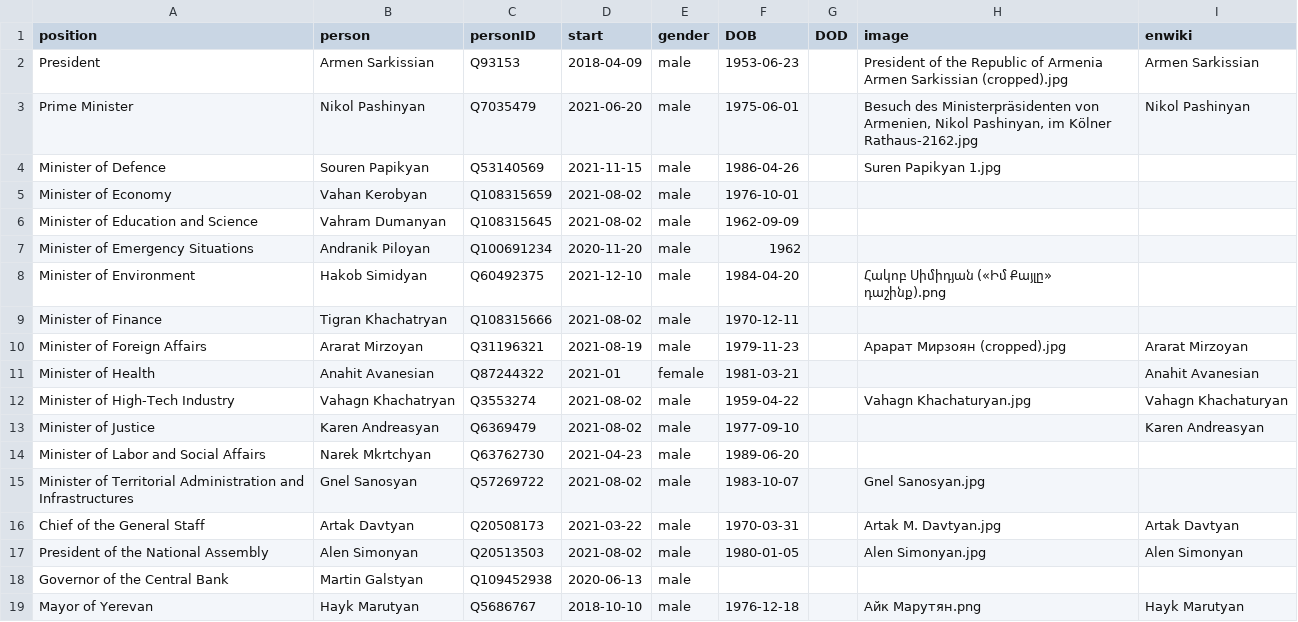
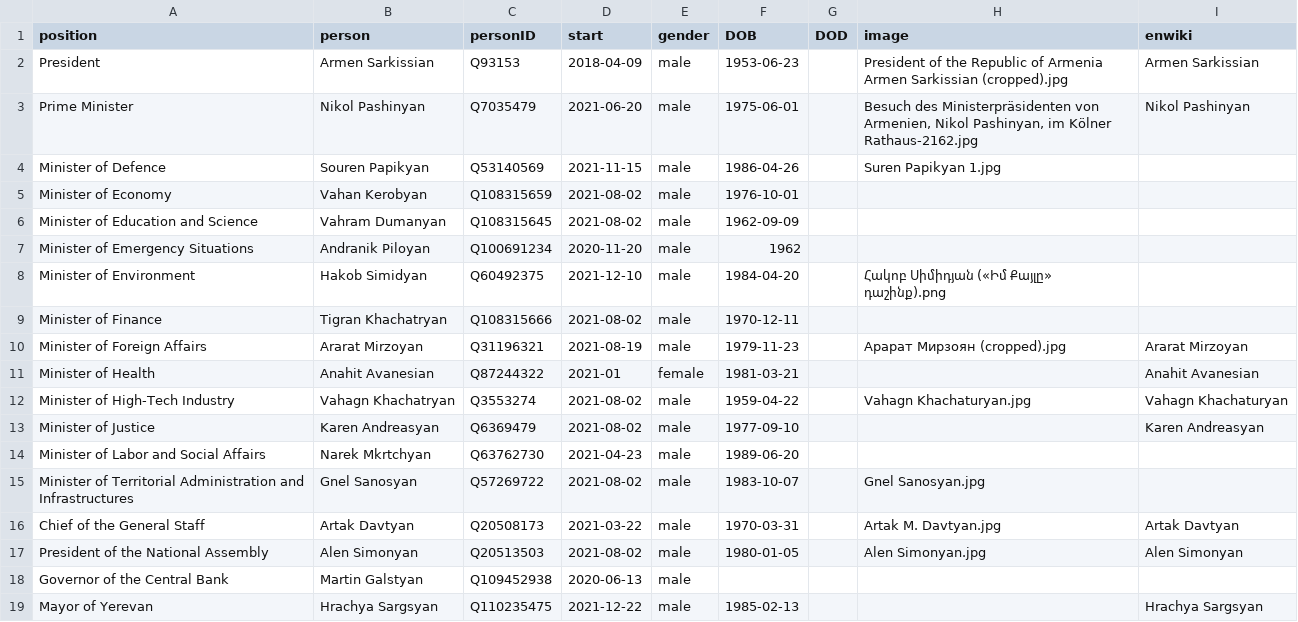
Before and after one commit to every-politician-scrapers/armenia-ministers, a CSV file: html/current.csv, drawn as a sheet.

```diff
--- a/html/current.csv
+++ b/html/current.csv
@@ -18,2 +18,2 @@ President of the National Assembly,Alen Simonyan,Q20513503,2021-08-02,male,1980-
 Governor of the Central Bank,Martin Galstyan,Q109452938,2020-06-13,male,,,,
-Mayor of Yerevan,Hayk Marutyan,Q5686767,2018-10-10,male,1976-12-18,,Айк Марутян.png,Hayk Marutyan
+Mayor of Yerevan,Hrachya Sargsyan,Q110235475,2021-12-22,male,1985-02-13,,,Hrachya Sargsyan
```
Also changed, not shown: html/holders21.csv, 1 other file.
